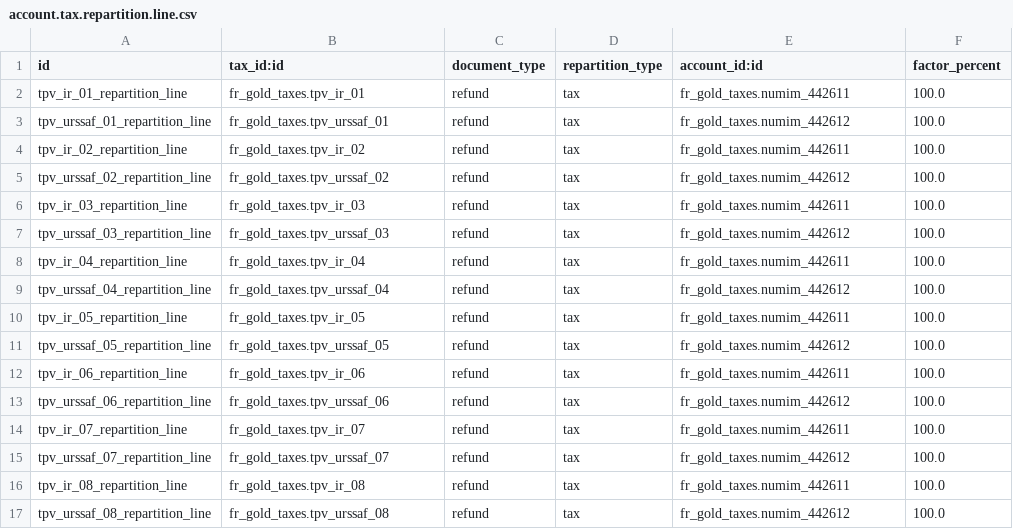
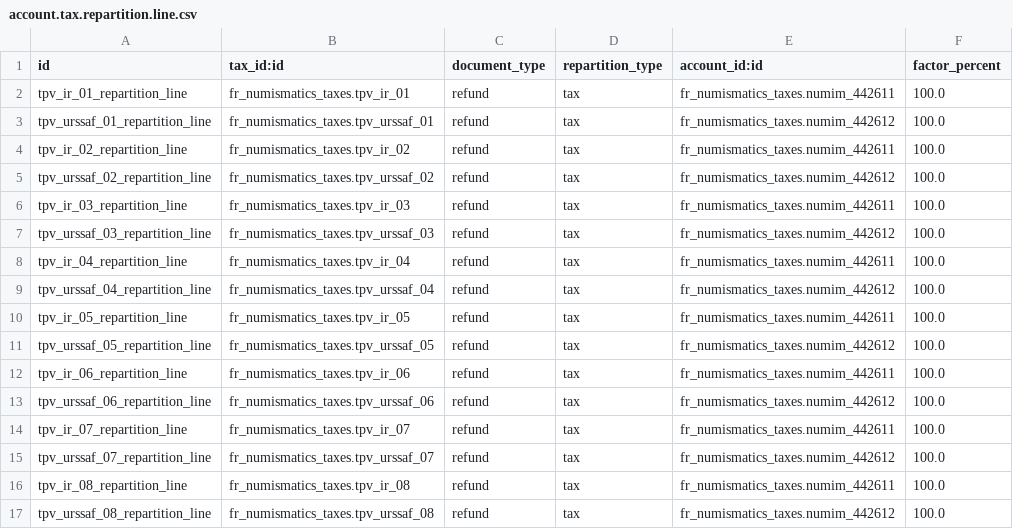
Before and after one commit to Qalisa/odoo-apps, a CSV file: addons/fr_numismatics_taxes/data_gen/account.tax.repartition.line.csv, drawn as a sheet; only a part is shown; the diff covers the shown part only.

```diff
--- a/addons/fr_numismatics_taxes/data_gen/account.tax.repartition.line.csv
+++ b/addons/fr_numismatics_taxes/data_gen/account.tax.repartition.line.csv
@@ -1,17 +1,17 @@
 id,tax_id:id,document_type,repartition_type,account_id:id,factor_percent
-tpv_ir_01_repartition_line,fr_gold_taxes.tpv_ir_01,refund,tax,fr_gold_taxes.numim_442611,100.0
-tpv_urssaf_01_repartition_line,fr_gold_taxes.tpv_urssaf_01,refund,tax,fr_gold_taxes.numim_442612,100.0
-tpv_ir_02_repartition_line,fr_gold_taxes.tpv_ir_02,refund,tax,fr_gold_taxes.numim_442611,100.0
-tpv_urssaf_02_repartition_line,fr_gold_taxes.tpv_urssaf_02,refund,tax,fr_gold_taxes.numim_442612,100.0
-tpv_ir_03_repartition_line,fr_gold_taxes.tpv_ir_03,refund,tax,fr_gold_taxes.numim_442611,100.0
-tpv_urssaf_03_repartition_line,fr_gold_taxes.tpv_urssaf_03,refund,tax,fr_gold_taxes.numim_442612,100.0
-tpv_ir_04_repartition_line,fr_gold_taxes.tpv_ir_04,refund,tax,fr_gold_taxes.numim_442611,100.0
-tpv_urssaf_04_repartition_line,fr_gold_taxes.tpv_urssaf_04,refund,tax,fr_gold_taxes.numim_442612,100.0
-tpv_ir_05_repartition_line,fr_gold_taxes.tpv_ir_05,refund,tax,fr_gold_taxes.numim_442611,100.0
-tpv_urssaf_05_repartition_line,fr_gold_taxes.tpv_urssaf_05,refund,tax,fr_gold_taxes.numim_442612,100.0
-tpv_ir_06_repartition_line,fr_gold_taxes.tpv_ir_06,refund,tax,fr_gold_taxes.numim_442611,100.0
-tpv_urssaf_06_repartition_line,fr_gold_taxes.tpv_urssaf_06,refund,tax,fr_gold_taxes.numim_442612,100.0
-tpv_ir_07_repartition_line,fr_gold_taxes.tpv_ir_07,refund,tax,fr_gold_taxes.numim_442611,100.0
-tpv_urssaf_07_repartition_line,fr_gold_taxes.tpv_urssaf_07,refund,tax,fr_gold_taxes.numim_442612,100.0
-tpv_ir_08_repartition_line,fr_gold_taxes.tpv_ir_08,refund,tax,fr_gold_taxes.numim_442611,100.0
-tpv_urssaf_08_repartition_line,fr_gold_taxes.tpv_urssaf_08,refund,tax,fr_gold_taxes.numim_442612,100.0
+tpv_ir_01_repartition_line,fr_numismatics_taxes.tpv_ir_01,refund,tax,fr_numismatics_taxes.numim_442611,100.0
+tpv_urssaf_01_repartition_line,fr_numismatics_taxes.tpv_urssaf_01,refund,tax,fr_numismatics_taxes.numim_442612,100.0
+tpv_ir_02_repartition_line,fr_numismatics_taxes.tpv_ir_02,refund,tax,fr_numismatics_taxes.numim_442611,100.0
+tpv_urssaf_02_repartition_line,fr_numismatics_taxes.tpv_urssaf_02,refund,tax,fr_numismatics_taxes.numim_442612,100.0
+tpv_ir_03_repartition_line,fr_numismatics_taxes.tpv_ir_03,refund,tax,fr_numismatics_taxes.numim_442611,100.0
+tpv_urssaf_03_repartition_line,fr_numismatics_taxes.tpv_urssaf_03,refund,tax,fr_numismatics_taxes.numim_442612,100.0
+tpv_ir_04_repartition_line,fr_numismatics_taxes.tpv_ir_04,refund,tax,fr_numismatics_taxes.numim_442611,100.0
+tpv_urssaf_04_repartition_line,fr_numismatics_taxes.tpv_urssaf_04,refund,tax,fr_numismatics_taxes.numim_442612,100.0
+tpv_ir_05_repartition_line,fr_numismatics_taxes.tpv_ir_05,refund,tax,fr_numismatics_taxes.numim_442611,100.0
+tpv_urssaf_05_repartition_line,fr_numismatics_taxes.tpv_urssaf_05,refund,tax,fr_numismatics_taxes.numim_442612,100.0
+tpv_ir_06_repartition_line,fr_numismatics_taxes.tpv_ir_06,refund,tax,fr_numismatics_taxes.numim_442611,100.0
+tpv_urssaf_06_repartition_line,fr_numismatics_taxes.tpv_urssaf_06,refund,tax,fr_numismatics_taxes.numim_442612,100.0
+tpv_ir_07_repartition_line,fr_numismatics_taxes.tpv_ir_07,refund,tax,fr_numismatics_taxes.numim_442611,100.0
+tpv_urssaf_07_repartition_line,fr_numismatics_taxes.tpv_urssaf_07,refund,tax,fr_numismatics_taxes.numim_442612,100.0
+tpv_ir_08_repartition_line,fr_numismatics_taxes.tpv_ir_08,refund,tax,fr_numismatics_taxes.numim_442611,100.0
+tpv_urssaf_08_repartition_line,fr_numismatics_taxes.tpv_urssaf_08,refund,tax,fr_numismatics_taxes.numim_442612,100.0
```
Also changed, not shown: 60 edited cells elsewhere in this file, addons/fr_numismatics_taxes/data_gen/account.tax.csv, 25 other files.
